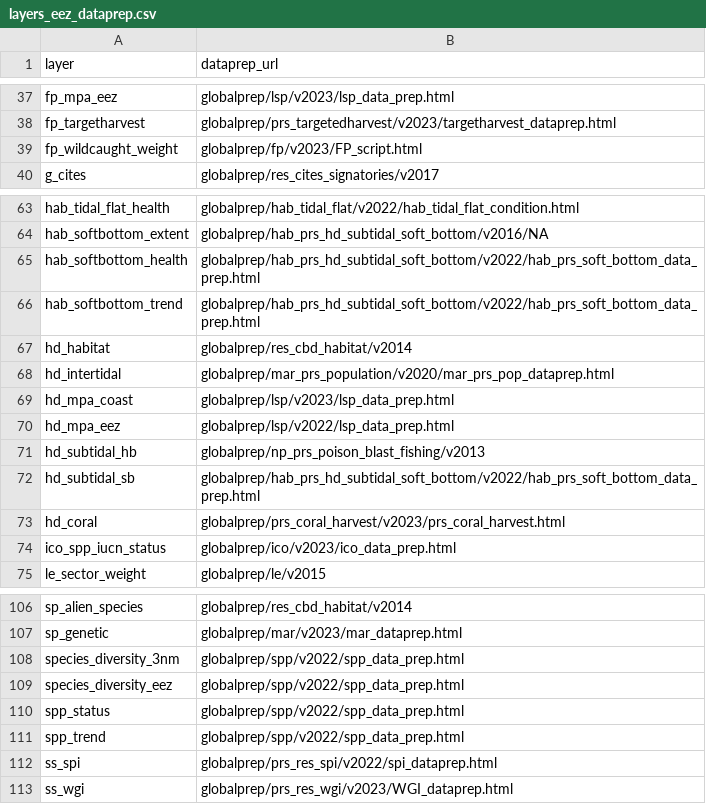
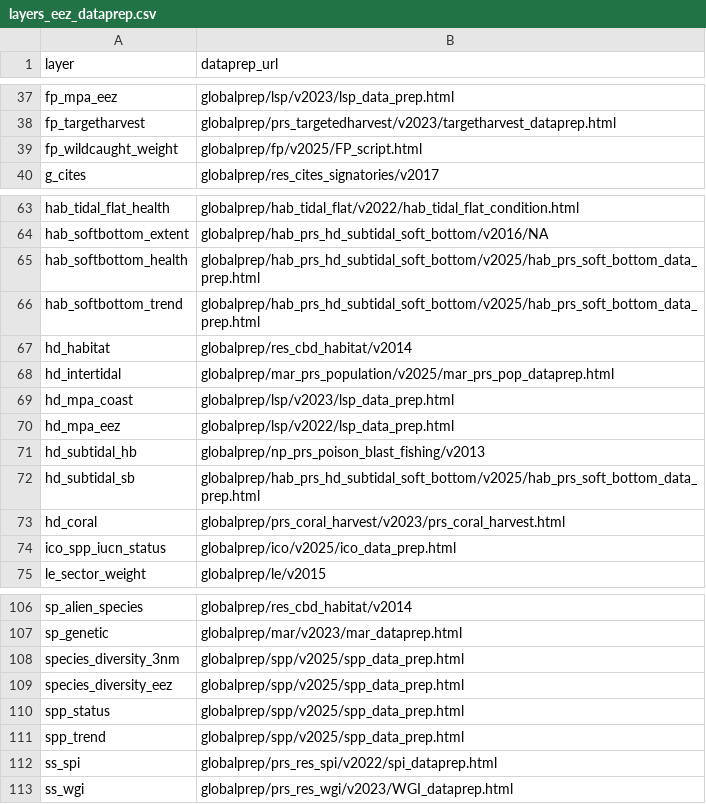
Before and after one commit to OHI-Science/ohi-methods, a CSV file: ohi-global/metadata_documentation/layers_eez_dataprep.csv, drawn as a sheet; only a part is shown, gaps mark what is left out.

Commit message:
Update methods.

```diff
--- a/ohi-global/metadata_documentation/layers_eez_dataprep.csv
+++ b/ohi-global/metadata_documentation/layers_eez_dataprep.csv
@@ -38,3 +38,3 @@ fp_mpa_eez,globalprep/lsp/v2023/lsp_data_prep.html
 fp_targetharvest,globalprep/prs_targetedharvest/v2023/targetharvest_dataprep.html
-fp_wildcaught_weight,globalprep/fp/v2023/FP_script.html
+fp_wildcaught_weight,globalprep/fp/v2025/FP_script.html
 g_cites,globalprep/res_cites_signatories/v2017
@@ -64,6 +64,6 @@ hab_tidal_flat_health,globalprep/hab_tidal_flat/v2022/hab_tidal_flat_condition.h
 hab_softbottom_extent,globalprep/hab_prs_hd_subtidal_soft_bottom/v2016/NA
-hab_softbottom_health,globalprep/hab_prs_hd_subtidal_soft_bottom/v2022/hab_prs_soft_bottom_data_prep.html
-hab_softbottom_trend,globalprep/hab_prs_hd_subtidal_soft_bottom/v2022/hab_prs_soft_bottom_data_prep.html
+hab_softbottom_health,globalprep/hab_prs_hd_subtidal_soft_bottom/v2025/hab_prs_soft_bottom_data_prep.html
+hab_softbottom_trend,globalprep/hab_prs_hd_subtidal_soft_bottom/v2025/hab_prs_soft_bottom_data_prep.html
 hd_habitat,globalprep/res_cbd_habitat/v2014
-hd_intertidal,globalprep/mar_prs_population/v2020/mar_prs_pop_dataprep.html
+hd_intertidal,globalprep/mar_prs_population/v2025/mar_prs_pop_dataprep.html
 hd_mpa_coast,globalprep/lsp/v2023/lsp_data_prep.html
@@ -71,5 +71,5 @@ hd_mpa_eez,globalprep/lsp/v2022/lsp_data_prep.html
 hd_subtidal_hb,globalprep/np_prs_poison_blast_fishing/v2013
-hd_subtidal_sb,globalprep/hab_prs_hd_subtidal_soft_bottom/v2022/hab_prs_soft_bottom_data_prep.html
+hd_subtidal_sb,globalprep/hab_prs_hd_subtidal_soft_bottom/v2025/hab_prs_soft_bottom_data_prep.html
 hd_coral,globalprep/prs_coral_harvest/v2023/prs_coral_harvest.html
-ico_spp_iucn_status,globalprep/ico/v2023/ico_data_prep.html
+ico_spp_iucn_status,globalprep/ico/v2025/ico_data_prep.html
 le_sector_weight,globalprep/le/v2015
@@ -107,6 +107,6 @@ sp_alien_species,globalprep/res_cbd_habitat/v2014
 sp_genetic,globalprep/mar/v2023/mar_dataprep.html
-species_diversity_3nm,globalprep/spp/v2022/spp_data_prep.html
-species_diversity_eez,globalprep/spp/v2022/spp_data_prep.html
-spp_status,globalprep/spp/v2022/spp_data_prep.html
-spp_trend,globalprep/spp/v2022/spp_data_prep.html
+species_diversity_3nm,globalprep/spp/v2025/spp_data_prep.html
+species_diversity_eez,globalprep/spp/v2025/spp_data_prep.html
+spp_status,globalprep/spp/v2025/spp_data_prep.html
+spp_trend,globalprep/spp/v2025/spp_data_prep.html
 ss_spi,globalprep/prs_res_spi/v2022/spi_dataprep.html
```
